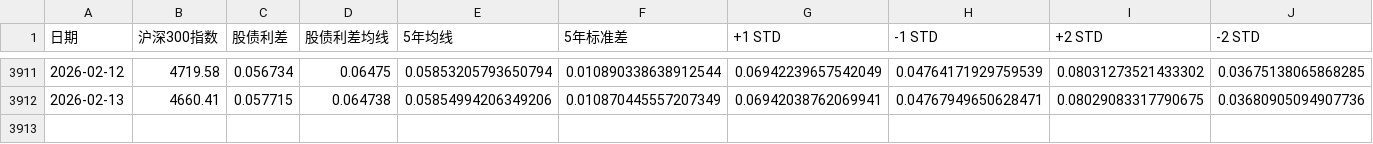
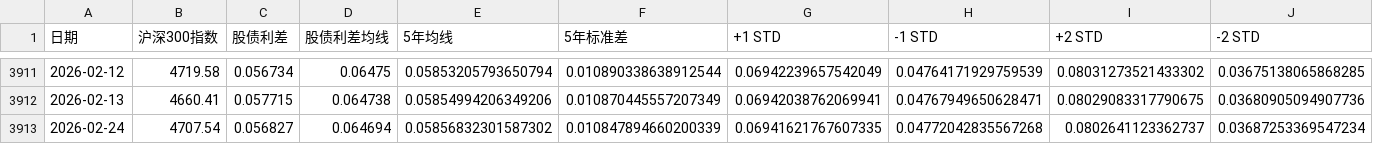
Before and after one commit to ZhangLi1984/aStockPe, a CSV file: equity_bond_spread_data.csv, drawn as a sheet; only a part is shown, gaps mark what is left out; the diff names each change by its address in the sheet, - before the commit and + after, or states it on an @@ line.

```diff
--- a/equity_bond_spread_data.csv
+++ b/equity_bond_spread_data.csv
+row 3913: 2026-02-24 | 4707.54 | 0.056827 | 0.064694 | 0.05856832301587302 | 0.010847894660200339 | 0.06941621767607335 | 0.04772042835567268 | 0.0802641123362737 | 0.03687253369547234
```
Also changed, not shown: buffett_indicator_data.csv, gold_training_data_macro_enhanced.csv, 3 other files.
